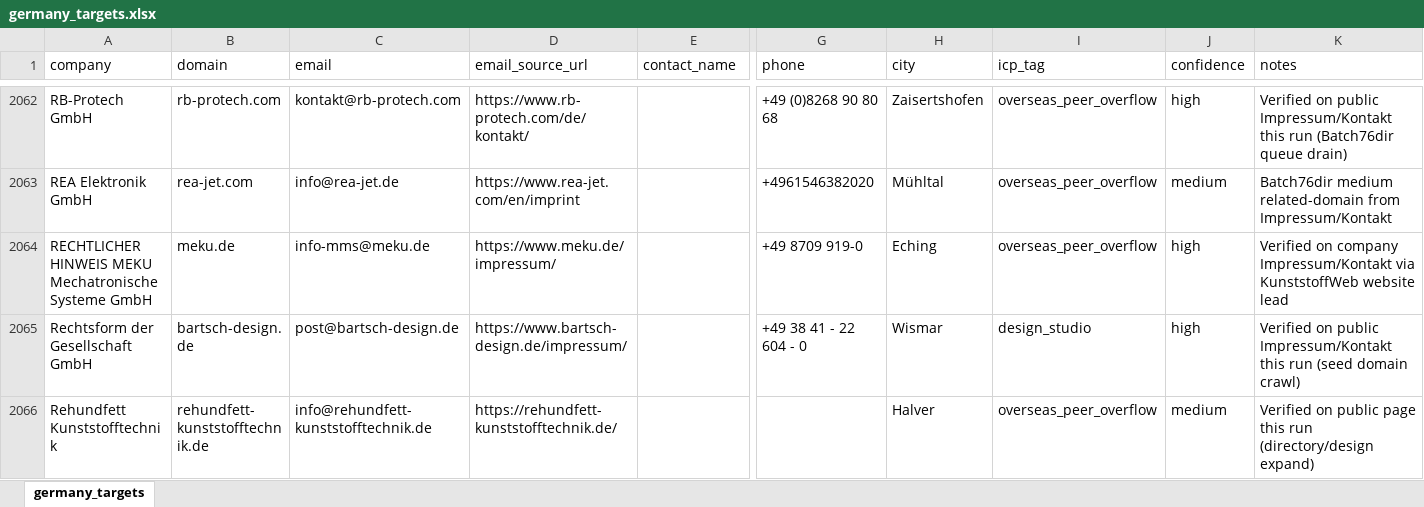
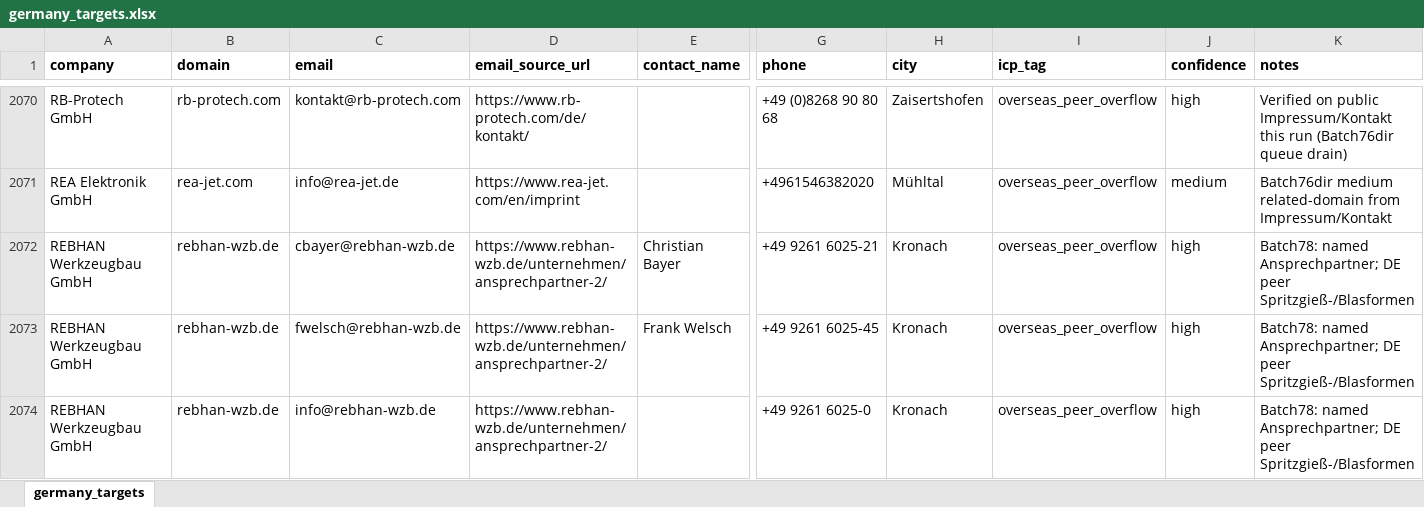
Before and after one commit to lee-lwj/ai, an Excel workbook: mouldible-export-ai/data/germany_targets.xlsx, sheet germany_targets, drawn as a sheet; only a part is shown, gaps mark what is left out; the shorter side is filled out with more unchanged rows; values as stored, in another font and other column widths than the file's, no borders; rows hold the shown columns only; the diff covers the shown part only; the diff names each change by its address in the sheet, - before the commit and + after, or states it on an @@ line.

```diff
--- a/mouldible-export-ai/data/germany_targets.xlsx (sheet germany_targets)
+++ b/mouldible-export-ai/data/germany_targets.xlsx (sheet germany_targets)
-A1:K1 bold: off
+A1:K1 bold: on
+row 2072: REBHAN Werkzeugbau GmbH | rebhan-wzb.de | cbayer@rebhan-wzb.de | https://www.rebhan-wzb.de/unternehmen/ansprechpartner-2/ | Christian Bayer | +49 9261 6025-21 | Kronach | overseas_peer_overflow | high | Batch78: named Ansprechpartner; DE peer Spritzgieß-/Blasformen
+row 2073: REBHAN Werkzeugbau GmbH | rebhan-wzb.de | fwelsch@rebhan-wzb.de | https://www.rebhan-wzb.de/unternehmen/ansprechpartner-2/ | Frank Welsch | +49 9261 6025-45 | Kronach | overseas_peer_overflow | high | Batch78: named Ansprechpartner; DE peer Spritzgieß-/Blasformen
+row 2074: REBHAN Werkzeugbau GmbH | rebhan-wzb.de | info@rebhan-wzb.de | https://www.rebhan-wzb.de/unternehmen/ansprechpartner-2/ |  | +49 9261 6025-0 | Kronach | overseas_peer_overflow | high | Batch78: named Ansprechpartner; DE peer Spritzgieß-/Blasformen
```
Also changed, not shown: 11 added rows and cell formats elsewhere in this sheet, 2 other files.
